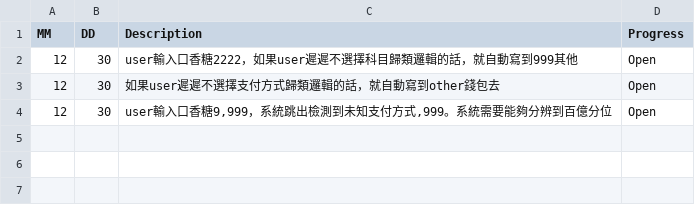
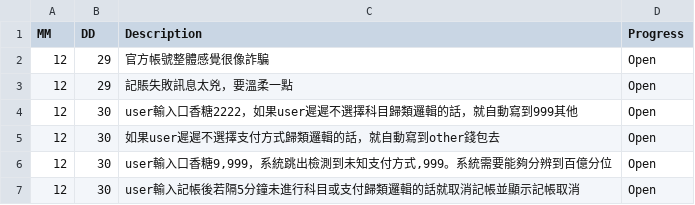
Before and after one commit to AustinLiao69/Project-LCAS-Sandbox, a CSV file: 00. Master_Project document/0003. Product back log.csv, drawn as a sheet; the diff names each change by its address in the sheet, - before the commit and + after, or states it on an @@ line.

```diff
--- a/00. Master_Project document/0003. Product back log.csv
+++ b/00. Master_Project document/0003. Product back log.csv
+row 2: 12 | 29 | 官方帳號整體感覺很像詐騙 | Open
+row 3: 12 | 29 | 記賬失敗訊息太兇，要溫柔一點 | Open
+row 7: 12 | 30 | user輸入記帳後若隔5分鐘未進行科目或支付歸類邏輯的話就取消記帳並顯示記帳取消 | Open
```
Also changed, not shown: 00. Master_Project document/0001. Work log.csv.
